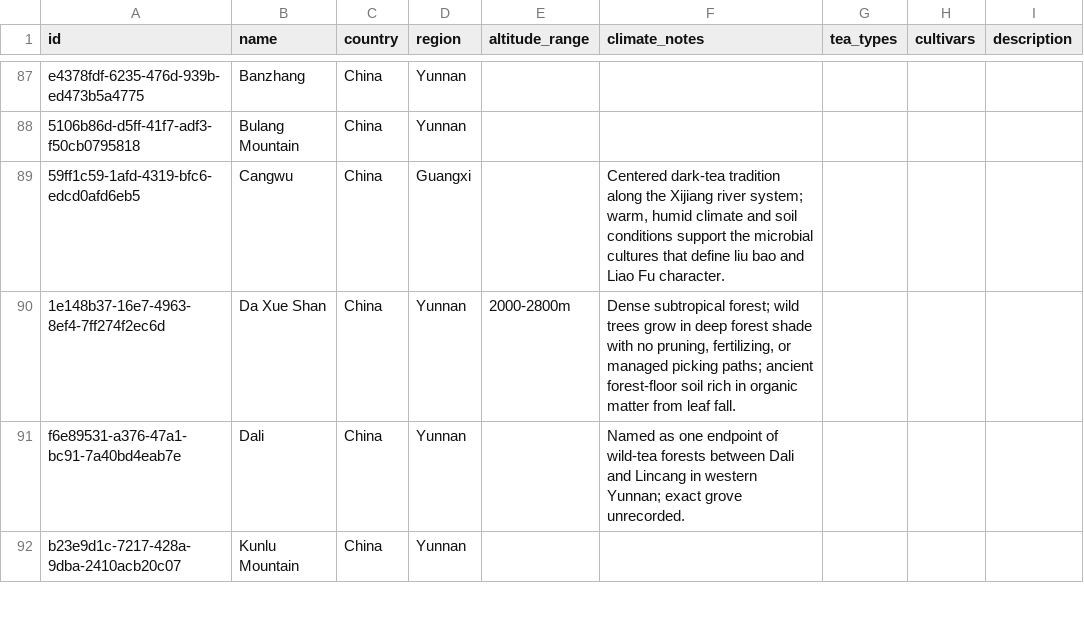
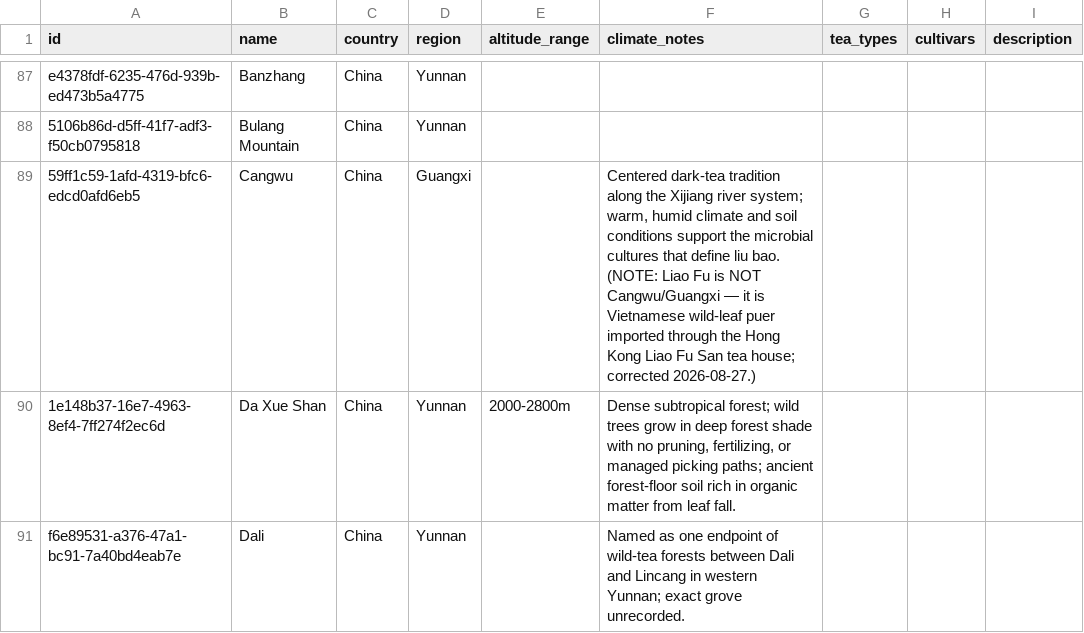
Before and after one commit to storyoftheleaf/teajia, a CSV file: data/tea-wisdom-source/origins.csv, drawn as a sheet; only a part is shown, gaps mark what is left out; the shorter side is filled out with more unchanged rows.

Commit message:
fix(liangfu): correct Liao Fu origin + rewrite descriptions from deeper research
- Origin was wrongly 'Guangxi/Cangwu, China' on all 5 Liao Fu teas; it is
  Vietnamese wild leaf (Shan Tuyet assamica) from northern Vietnam, on the
  Yunnan border, traded through the Hong Kong Liao Fu San tea house (imports
  since the 1960s). Known 1960s/70s/80s aged loose 'san cha' (Cha Dao,
  Camellia Sinensis, Path of Cha).
- Library: producers.csv (house, Hong Kong, Vietnam border) + origins.csv
  (Cangwu NOTE correction).
- Descriptions rewritten objective-only (intro/Terroir/Processing); no AI
  Mood/Experience; flavors stay in tasting_notes.
- update_tea_pricing MCP tool now accepts origin_country/origin_region so
  the corrected origin can be pushed live.

```diff
--- a/data/tea-wisdom-source/origins.csv
+++ b/data/tea-wisdom-source/origins.csv
@@ -88,3 +88,3 @@ e4378fdf-6235-476d-939b-ed473b5a4775,Banzhang,China,Yunnan,,,,
 5106b86d-d5ff-41f7-adf3-f50cb0795818,Bulang Mountain,China,Yunnan,,,,
-59ff1c59-1afd-4319-bfc6-edcd0afd6eb5,Cangwu,China,Guangxi,,"Centered dark-tea tradition along the Xijiang river system; warm, humid climate and soil conditions support the microbial cultures that define liu bao and Liao Fu character.",,
+59ff1c59-1afd-4319-bfc6-edcd0afd6eb5,Cangwu,China,Guangxi,,"Centered dark-tea tradition along the Xijiang river system; warm, humid climate and soil conditions support the microbial cultures that define liu bao. (NOTE: Liao Fu is NOT Cangwu/Guangxi — it is Vietnamese wild-leaf puer imported through the Hong Kong Liao Fu San tea house; corrected 2026-08-27.)",,
 1e148b37-16e7-4963-8ef4-7ff274f2ec6d,Da Xue Shan,China,Yunnan,2000-2800m,"Dense subtropical forest; wild trees grow in deep forest shade with no pruning, fertilizing, or managed picking paths; ancient forest-floor soil rich in organic matter from leaf fall.",,
```
Also changed, not shown: data/tea-wisdom-source/producers.csv, 6 other files.
